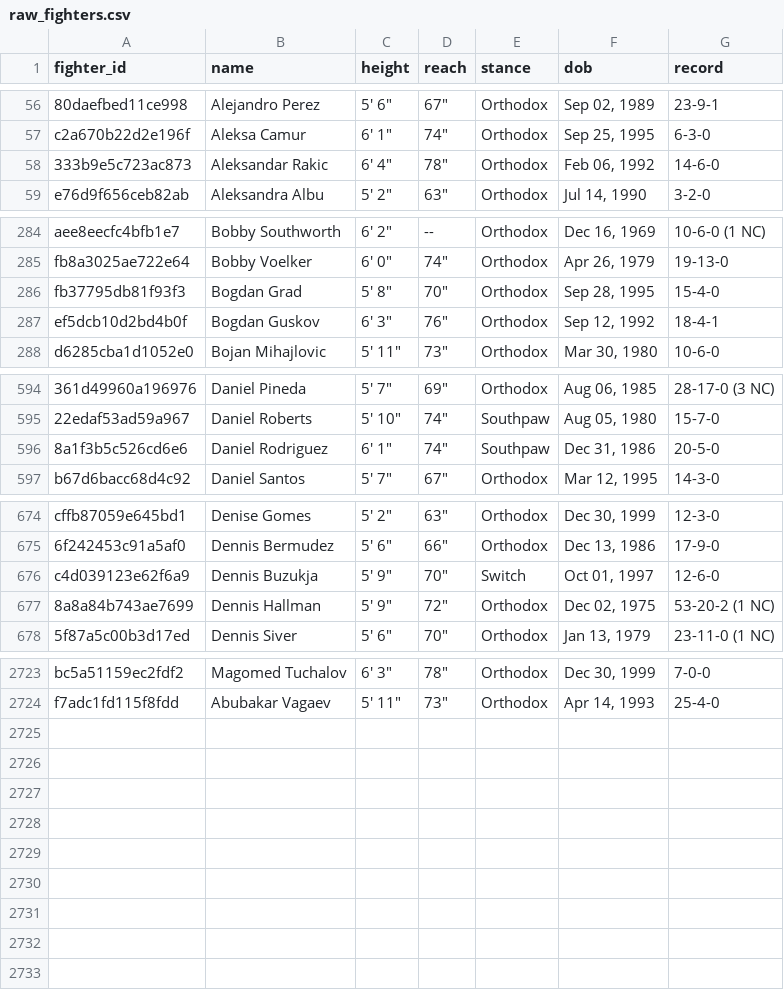
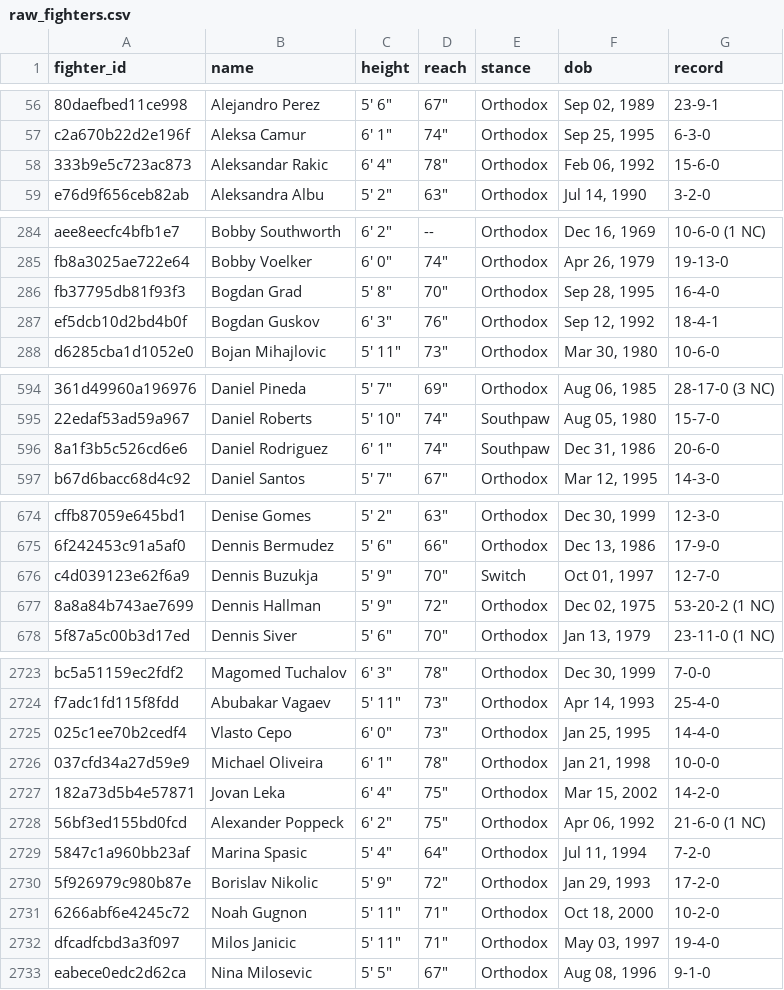
Before and after one commit to tahainahrakan/ufc-fight-outcome-prediction, a CSV file: data/raw/raw_fighters.csv, drawn as a sheet; only a part is shown, gaps mark what is left out; the diff covers the shown part only; the diff names each change by its address in the sheet, - before the commit and + after, or states it on an @@ line.

```diff
--- a/data/raw/raw_fighters.csv
+++ b/data/raw/raw_fighters.csv
-G58 (record): 14-6-0
+G58 (record): 15-6-0
-G286 (record): 15-4-0
+G286 (record): 16-4-0
-G596 (record): 20-5-0
+G596 (record): 20-6-0
-G676 (record): 12-6-0
+G676 (record): 12-7-0
+row 2725: 025c1ee70b2cedf4 | Vlasto Cepo | 6' 0" | 73" | Orthodox | Jan 25, 1995 | 14-4-0
+row 2726: 037cfd34a27d59e9 | Michael Oliveira | 6' 1" | 78" | Orthodox | Jan 21, 1998 | 10-0-0
+row 2727: 182a73d5b4e57871 | Jovan Leka | 6' 4" | 75" | Orthodox | Mar 15, 2002 | 14-2-0
+row 2728: 56bf3ed155bd0fcd | Alexander Poppeck | 6' 2" | 75" | Orthodox | Apr 06, 1992 | 21-6-0 (1 NC)
+row 2729: 5847c1a960bb23af | Marina Spasic | 5' 4" | 64" | Orthodox | Jul 11, 1994 | 7-2-0
+row 2730: 5f926979c980b87e | Borislav Nikolic | 5' 9" | 72" | Orthodox | Jan 29, 1993 | 17-2-0
+row 2731: 6266abf6e4245c72 | Noah Gugnon | 5' 11" | 71" | Orthodox | Oct 18, 2000 | 10-2-0
+row 2732: dfcadfcbd3a3f097 | Milos Janicic | 5' 11" | 71" | Orthodox | May 03, 1997 | 19-4-0
+row 2733: eabece0edc2d62ca | Nina Milosevic | 5' 5" | 67" | Orthodox | Aug 08, 1996 | 9-1-0
```
Also changed, not shown: 15 edited cells elsewhere in this file, data/processed/fighter_snapshots.csv, data/processed/test.csv, 8 other files.
